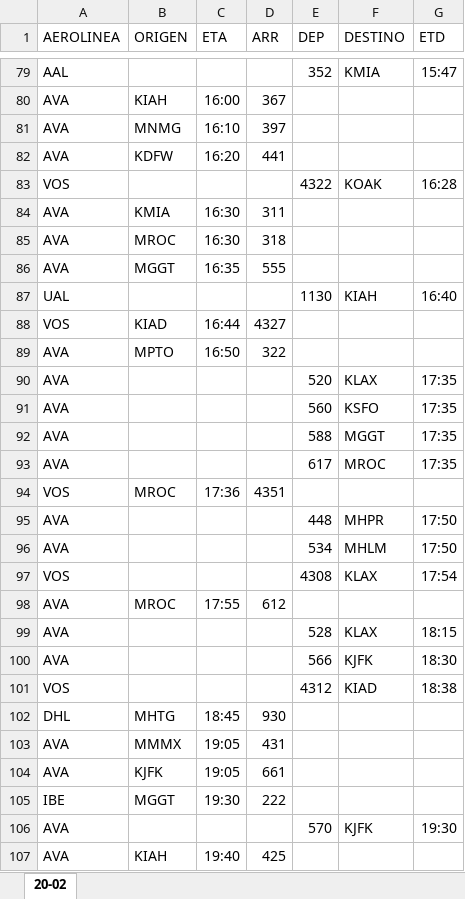
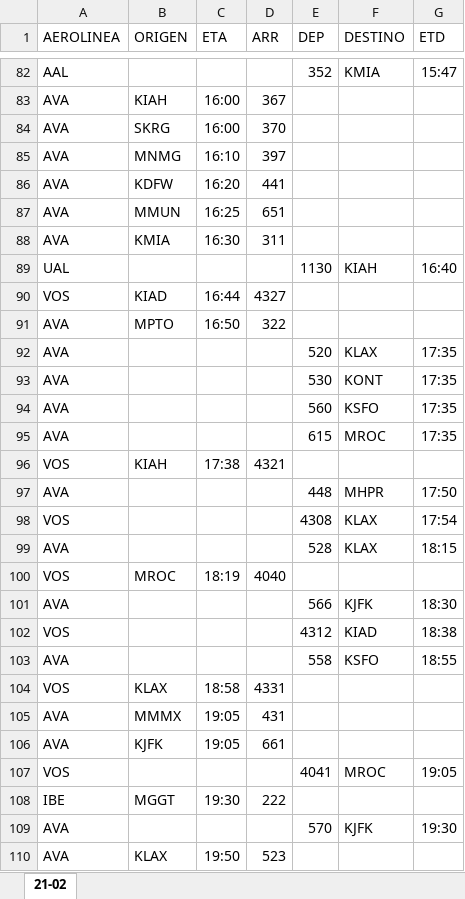
Before and after one commit to sacomais/PDA_MSLP, an Excel workbook: public/operaciones.xlsx, sheet 21-02, drawn as a sheet; only a part is shown, gaps mark what is left out; the shorter side is filled out with more unchanged rows; values as stored, in another font and other column widths than the file's, no borders; removed rows and columns are numbered as before the commit, all else as after; the diff covers the shown part only; the diff names each change by its address in the sheet, - before the commit and + after, or states it on an @@ line.

```diff
--- a/public/operaciones.xlsx (sheet 21-02)
+++ b/public/operaciones.xlsx (sheet 21-02)
-sheet tab: 20-02
+sheet tab: 21-02
+row 84: AVA | SKRG | 16:00 | 370
-row 83: VOS |  |  |  | 4322 | KOAK | 16:28
+row 87: AVA | MMUN | 16:25 | 651
-row 85: AVA | MROC | 16:30 | 318
-row 86: AVA | MGGT | 16:35 | 555
+row 93: AVA |  |  |  | 530 | KONT | 17:35
-row 92: AVA |  |  |  | 588 | MGGT | 17:35
-E95 (DEP): 617
+E95 (DEP): 615
-B96 (ORIGEN): MROC
+B96 (ORIGEN): KIAH
-C96 (ETA): 17:36
+C96 (ETA): 17:38
-D96 (ARR): 4351
+D96 (ARR): 4321
-row 96: AVA |  |  |  | 534 | MHLM | 17:50
-row 98: AVA | MROC | 17:55 | 612
+row 100: VOS | MROC | 18:19 | 4040
-row 102: DHL | MHTG | 18:45 | 930
+row 103: AVA |  |  |  | 558 | KSFO | 18:55
+row 104: VOS | KLAX | 18:58 | 4331
+row 107: VOS |  |  |  | 4041 | MROC | 19:05
-row 107: AVA | KIAH | 19:40 | 425
```
Also changed, not shown: 31 added rows, 36 removed rows and 14 edited cells elsewhere in this sheet.
